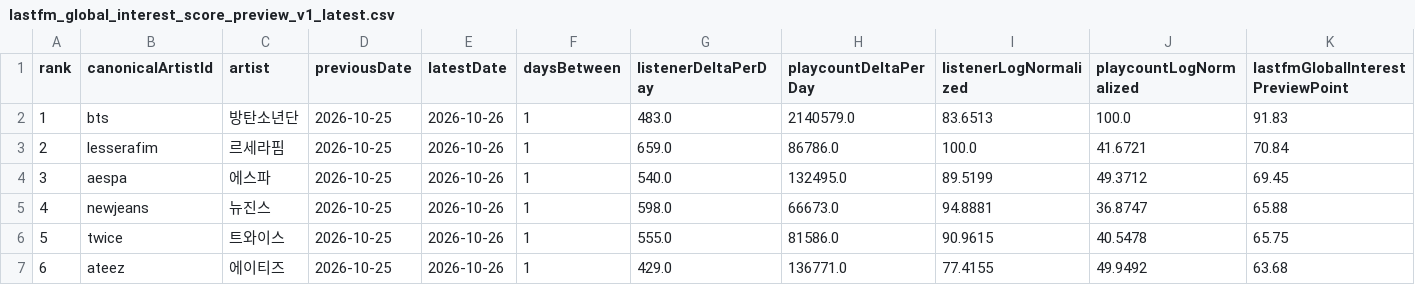
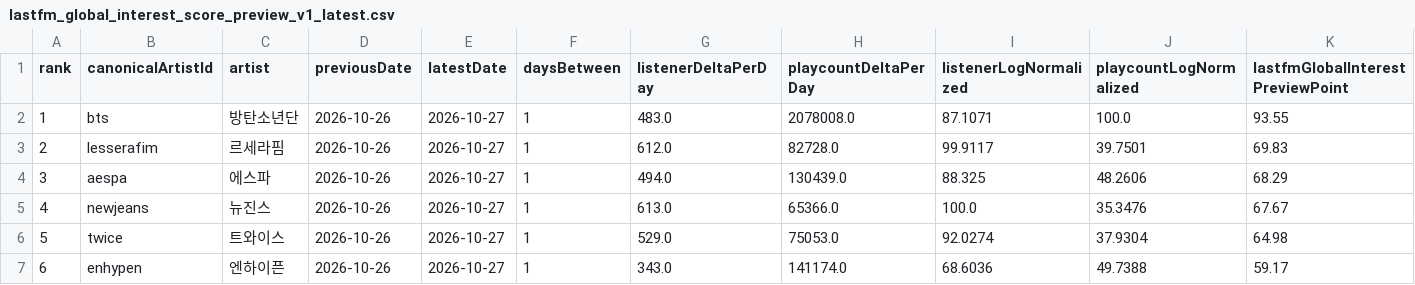
Before and after one commit to kpopmaker/fandex, a CSV file: data/lastfm-cloud/lastfm_global_interest_score_preview_v1_latest.csv, drawn as a sheet; only a part is shown; the diff covers the shown part only; the diff names each change by its address in the sheet, - before the commit and + after, or states it on an @@ line.

```diff
--- a/data/lastfm-cloud/lastfm_global_interest_score_preview_v1_latest.csv
+++ b/data/lastfm-cloud/lastfm_global_interest_score_preview_v1_latest.csv
-D2:D7 (previousDate): 2026-10-25
+D2:D7 (previousDate): 2026-10-26
-E2:E7 (latestDate): 2026-10-26
+E2:E7 (latestDate): 2026-10-27
-H2 (playcountDeltaPerDay): 2140579.0
+H2 (playcountDeltaPerDay): 2078008.0
-I2 (listenerLogNormalized): 83.6513
+I2 (listenerLogNormalized): 87.1071
-K2 (lastfmGlobalInterestPreviewPoint): 91.83
+K2 (lastfmGlobalInterestPreviewPoint): 93.55
-G3 (listenerDeltaPerDay): 659.0
+G3 (listenerDeltaPerDay): 612.0
-H3 (playcountDeltaPerDay): 86786.0
+H3 (playcountDeltaPerDay): 82728.0
-I3 (listenerLogNormalized): 100.0
+I3 (listenerLogNormalized): 99.9117
-J3 (playcountLogNormalized): 41.6721
+J3 (playcountLogNormalized): 39.7501
-K3 (lastfmGlobalInterestPreviewPoint): 70.84
+K3 (lastfmGlobalInterestPreviewPoint): 69.83
-G4 (listenerDeltaPerDay): 540.0
+G4 (listenerDeltaPerDay): 494.0
-H4 (playcountDeltaPerDay): 132495.0
+H4 (playcountDeltaPerDay): 130439.0
-I4 (listenerLogNormalized): 89.5199
+I4 (listenerLogNormalized): 88.325
-J4 (playcountLogNormalized): 49.3712
+J4 (playcountLogNormalized): 48.2606
-K4 (lastfmGlobalInterestPreviewPoint): 69.45
+K4 (lastfmGlobalInterestPreviewPoint): 68.29
-G5 (listenerDeltaPerDay): 598.0
+G5 (listenerDeltaPerDay): 613.0
-H5 (playcountDeltaPerDay): 66673.0
+H5 (playcountDeltaPerDay): 65366.0
-I5 (listenerLogNormalized): 94.8881
+I5 (listenerLogNormalized): 100.0
-J5 (playcountLogNormalized): 36.8747
+J5 (playcountLogNormalized): 35.3476
-K5 (lastfmGlobalInterestPreviewPoint): 65.88
+K5 (lastfmGlobalInterestPreviewPoint): 67.67
-G6 (listenerDeltaPerDay): 555.0
+G6 (listenerDeltaPerDay): 529.0
-H6 (playcountDeltaPerDay): 81586.0
+H6 (playcountDeltaPerDay): 75053.0
-I6 (listenerLogNormalized): 90.9615
+I6 (listenerLogNormalized): 92.0274
-J6 (playcountLogNormalized): 40.5478
+J6 (playcountLogNormalized): 37.9304
-K6 (lastfmGlobalInterestPreviewPoint): 65.75
+K6 (lastfmGlobalInterestPreviewPoint): 64.98
-B7 (canonicalArtistId): ateez
+B7 (canonicalArtistId): enhypen
-C7 (artist): 에이티즈
+C7 (artist): 엔하이픈
-G7 (listenerDeltaPerDay): 429.0
+G7 (listenerDeltaPerDay): 343.0
-H7 (playcountDeltaPerDay): 136771.0
+H7 (playcountDeltaPerDay): 141174.0
-I7 (listenerLogNormalized): 77.4155
+I7 (listenerLogNormalized): 68.6036
-J7 (playcountLogNormalized): 49.9492
+J7 (playcountLogNormalized): 49.7388
-K7 (lastfmGlobalInterestPreviewPoint): 63.68
+K7 (lastfmGlobalInterestPreviewPoint): 59.17
```
Also changed, not shown: 102 edited cells elsewhere in this file, data/lastfm-cloud/lastfm_artist_interest_history_v1.csv, data/lastfm-cloud/lastfm_global_interest_delta_v1_latest.csv, 1 other file.
